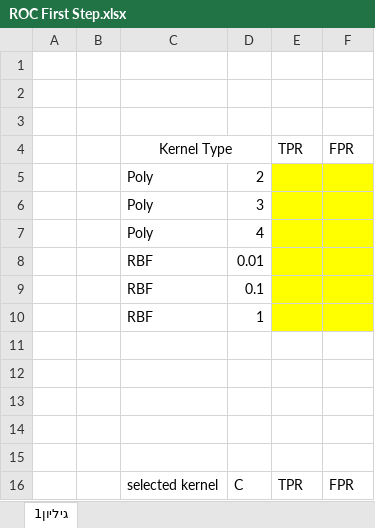
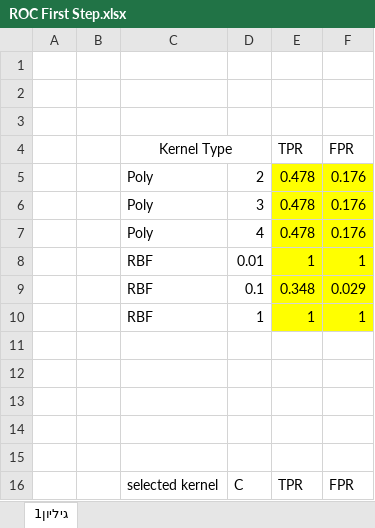
Before and after one commit to Barak2222/machineLearningHW, an Excel workbook: HW5/instructions/ROC First Step.xlsx, sheet גיליון1, drawn as a sheet; only a part is shown; values as stored, in another font and other column widths than the file's, no borders; charts and pictures not drawn; the diff covers the shown part only; the diff names each change by its address in the sheet, - before the commit and + after, or states it on an @@ line.

Commit message:
First try to fill excel values

```diff
--- a/HW5/instructions/ROC First Step.xlsx (sheet גיליון1)
+++ b/HW5/instructions/ROC First Step.xlsx (sheet גיליון1)
-E5:E7 (TPR): (empty)
+E5:E7 (TPR): 0.478
-F5:F7 (FPR): (empty)
+F5:F7 (FPR): 0.176
-E8 (TPR): (empty)
+E8 (TPR): 1
-F8 (FPR): (empty)
+F8 (FPR): 1
-E9 (TPR): (empty)
+E9 (TPR): 0.348
-F9 (FPR): (empty)
+F9 (FPR): 0.029
-E10 (TPR): (empty)
+E10 (TPR): 1
-F10 (FPR): (empty)
+F10 (FPR): 1
```
Also changed, not shown: 18 added rows and 18 removed rows elsewhere in this sheet, charts or pictures.
